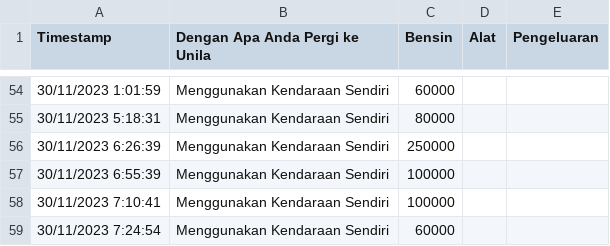
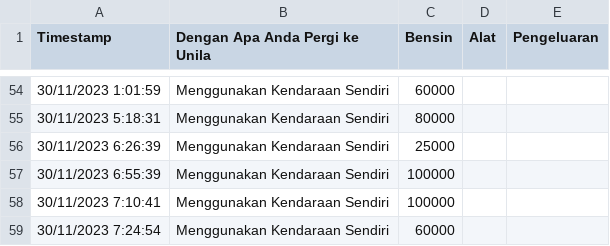
Before and after one commit to fikri210604/uas-statprob, a CSV file: DATA Transportasi - Form Responses 1.csv, drawn as a sheet; only a part is shown, gaps mark what is left out; the diff names each change by its address in the sheet, - before the commit and + after, or states it on an @@ line.

```diff
--- a/DATA Transportasi - Form Responses 1.csv
+++ b/DATA Transportasi - Form Responses 1.csv
-C56 (Bensin): 250000
+C56 (Bensin): 25000
```
Also changed, not shown: 2 other files.
